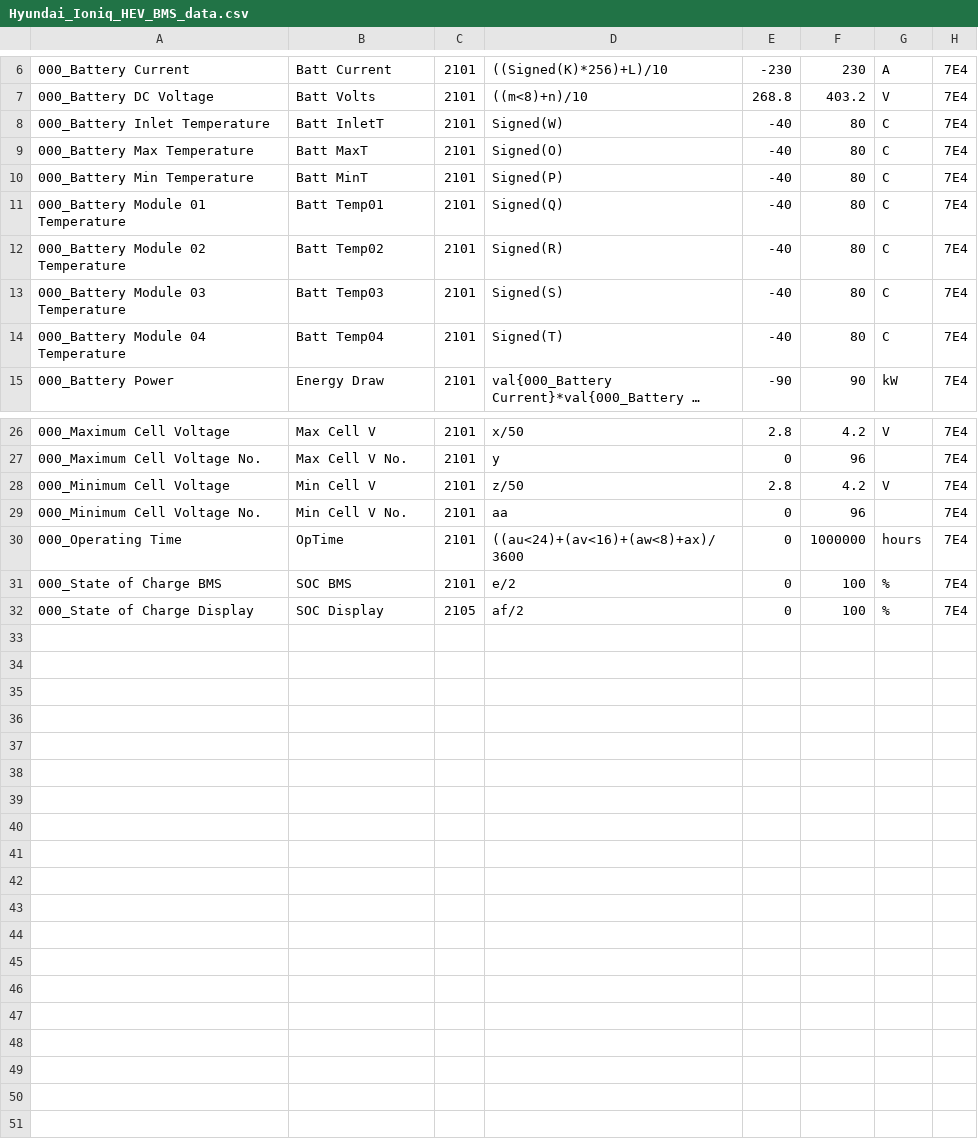
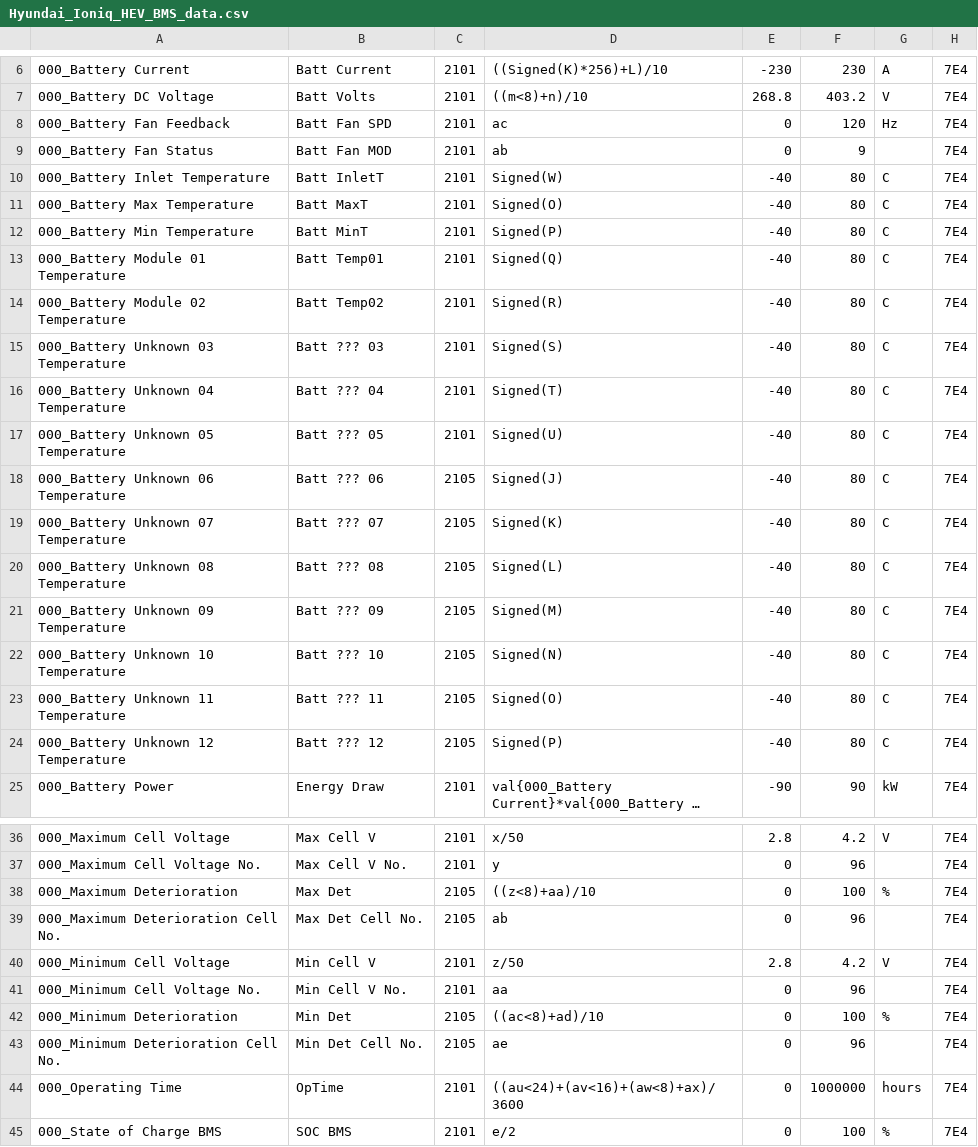
Before and after one commit to JejuSoul/OBD-PIDs-for-HKMC-EVs, a CSV file: Ioniq Hybrid/extendedpids/Hyundai_Ioniq_HEV_BMS_data.csv, drawn as a sheet; only a part is shown, gaps mark what is left out; long unchanged cells end in …; removed rows and columns are numbered as before the commit, all else as after; the diff names each change by its address in the sheet, - before the commit and + after, or states it on an @@ line.

Commit message:
Updated BMS data. Added Extra gauges

```diff
--- a/Ioniq Hybrid/extendedpids/Hyundai_Ioniq_HEV_BMS_data.csv
+++ b/Ioniq Hybrid/extendedpids/Hyundai_Ioniq_HEV_BMS_data.csv
+row 8: 000_Battery Fan Feedback | Batt Fan SPD | 2101 | ac | 0 | 120 | Hz | 7E4
+row 9: 000_Battery Fan Status | Batt Fan MOD | 2101 | ab | 0 | 9 |  | 7E4
-A15: 000_Battery Module 03 Temperature
+A15: 000_Battery Unknown 03 Temperature
-B15: Batt Temp03
+B15: Batt ??? 03
-A16: 000_Battery Module 04 Temperature
+A16: 000_Battery Unknown 04 Temperature
-B16: Batt Temp04
+B16: Batt ??? 04
+row 17: 000_Battery Unknown 05 Temperature | Batt ??? 05 | 2101 | Signed(U) | -40 | 80 | C | 7E4
+row 18: 000_Battery Unknown 06 Temperature | Batt ??? 06 | 2105 | Signed(J) | -40 | 80 | C | 7E4
+row 19: 000_Battery Unknown 07 Temperature | Batt ??? 07 | 2105 | Signed(K) | -40 | 80 | C | 7E4
+row 20: 000_Battery Unknown 08 Temperature | Batt ??? 08 | 2105 | Signed(L) | -40 | 80 | C | 7E4
+row 21: 000_Battery Unknown 09 Temperature | Batt ??? 09 | 2105 | Signed(M) | -40 | 80 | C | 7E4
+row 22: 000_Battery Unknown 10 Temperature | Batt ??? 10 | 2105 | Signed(N) | -40 | 80 | C | 7E4
+row 23: 000_Battery Unknown 11 Temperature | Batt ??? 11 | 2105 | Signed(O) | -40 | 80 | C | 7E4
+row 24: 000_Battery Unknown 12 Temperature | Batt ??? 12 | 2105 | Signed(P) | -40 | 80 | C | 7E4
+row 38: 000_Maximum Deterioration | Max Det | 2105 | ((z<8)+aa)/10 | 0 | 100 | % | 7E4
+row 39: 000_Maximum Deterioration Cell No. | Max Det Cell No. | 2105 | ab | 0 | 96 |  | 7E4
+row 42: 000_Minimum Deterioration | Min Det | 2105 | ((ac<8)+ad)/10 | 0 | 100 | % | 7E4
+row 43: 000_Minimum Deterioration Cell No. | Min Det Cell No. | 2105 | ae | 0 | 96 |  | 7E4
-row 32: 000_State of Charge Display | SOC Display | 2105 | af/2 | 0 | 100 | % | 7E4
```
Also changed, not shown: 1 other file.
